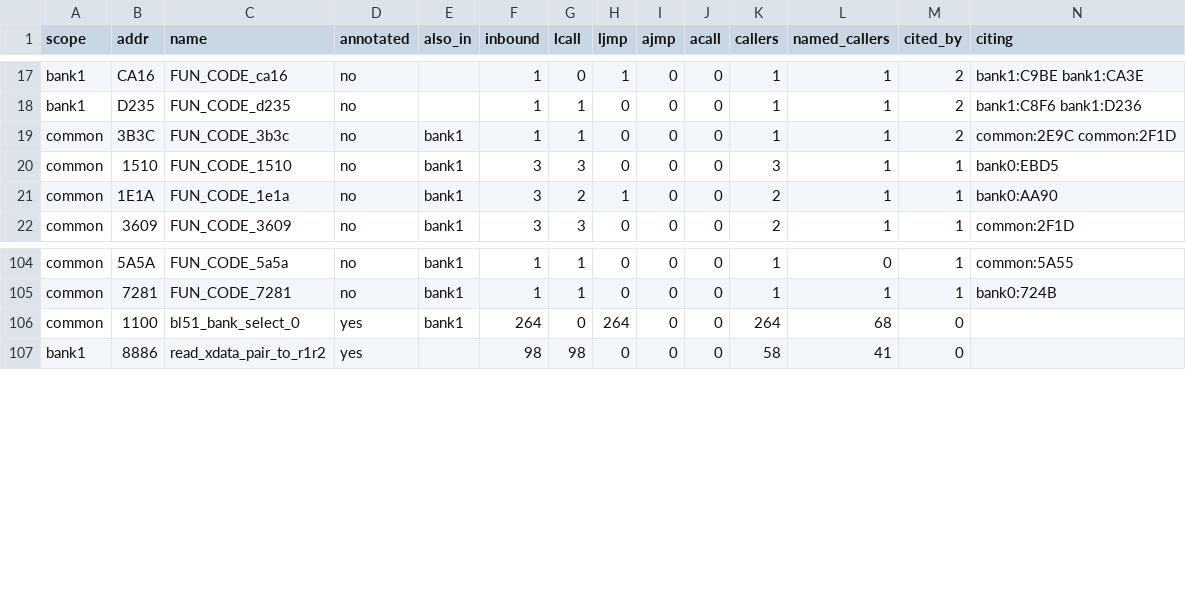
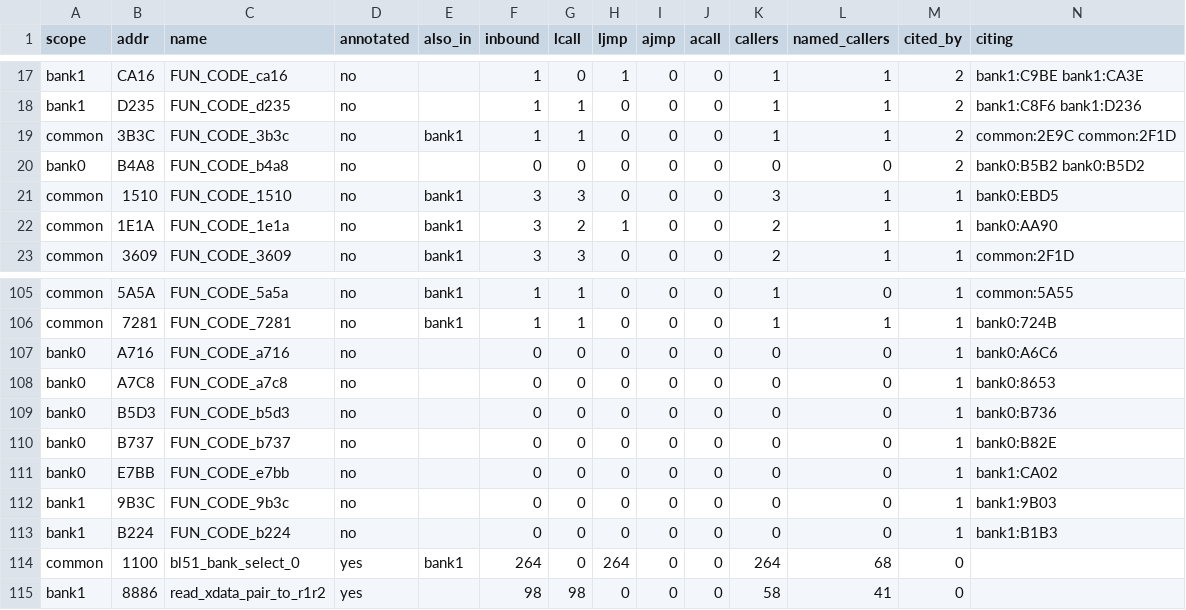
Before and after one commit to ElDavoo/tongfang-gm7mg7p-re, a CSV file: ec/annotations/call-graph-callees.csv, drawn as a sheet; only a part is shown, gaps mark what is left out; the diff names each change by its address in the sheet, - before the commit and + after, or states it on an @@ line.

```diff
--- a/ec/annotations/call-graph-callees.csv
+++ b/ec/annotations/call-graph-callees.csv
+row 20: bank0 | B4A8 | FUN_CODE_b4a8 | no |  | 0 | 0 | 0 | 0 | 0 | 0 | 0 | 2 | bank0:B5B2 bank0:B5D2
+row 107: bank0 | A716 | FUN_CODE_a716 | no |  | 0 | 0 | 0 | 0 | 0 | 0 | 0 | 1 | bank0:A6C6
+row 108: bank0 | A7C8 | FUN_CODE_a7c8 | no |  | 0 | 0 | 0 | 0 | 0 | 0 | 0 | 1 | bank0:8653
+row 109: bank0 | B5D3 | FUN_CODE_b5d3 | no |  | 0 | 0 | 0 | 0 | 0 | 0 | 0 | 1 | bank0:B736
+row 110: bank0 | B737 | FUN_CODE_b737 | no |  | 0 | 0 | 0 | 0 | 0 | 0 | 0 | 1 | bank0:B82E
+row 111: bank0 | E7BB | FUN_CODE_e7bb | no |  | 0 | 0 | 0 | 0 | 0 | 0 | 0 | 1 | bank1:CA02
+row 112: bank1 | 9B3C | FUN_CODE_9b3c | no |  | 0 | 0 | 0 | 0 | 0 | 0 | 0 | 1 | bank1:9B03
+row 113: bank1 | B224 | FUN_CODE_b224 | no |  | 0 | 0 | 0 | 0 | 0 | 0 | 0 | 1 | bank1:B1B3
```
Also changed, not shown: 6 other files.
